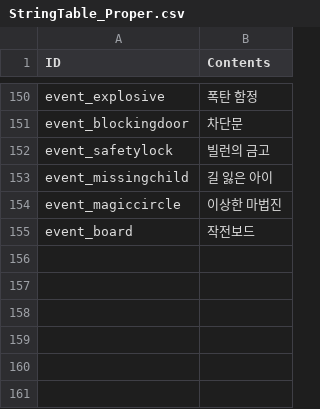
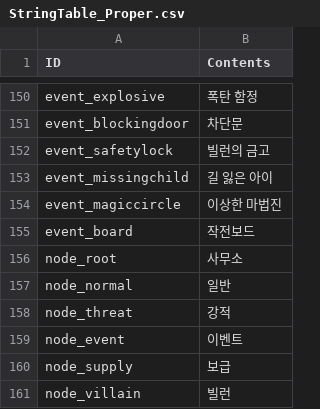
Before and after one commit to rockdo4/metacraft, a CSV file: Assets/Tables/StringTable_Proper.csv, drawn as a sheet; only a part is shown, gaps mark what is left out; the diff names each change by its address in the sheet, - before the commit and + after, or states it on an @@ line.

```diff
--- a/Assets/Tables/StringTable_Proper.csv
+++ b/Assets/Tables/StringTable_Proper.csv
+row 156: node_root | 사무소
+row 157: node_normal | 일반
+row 158: node_threat | 강적
+row 159: node_event | 이벤트
+row 160: node_supply | 보급
+row 161: node_villain | 빌런
```
Also changed, not shown: 22 other files.
